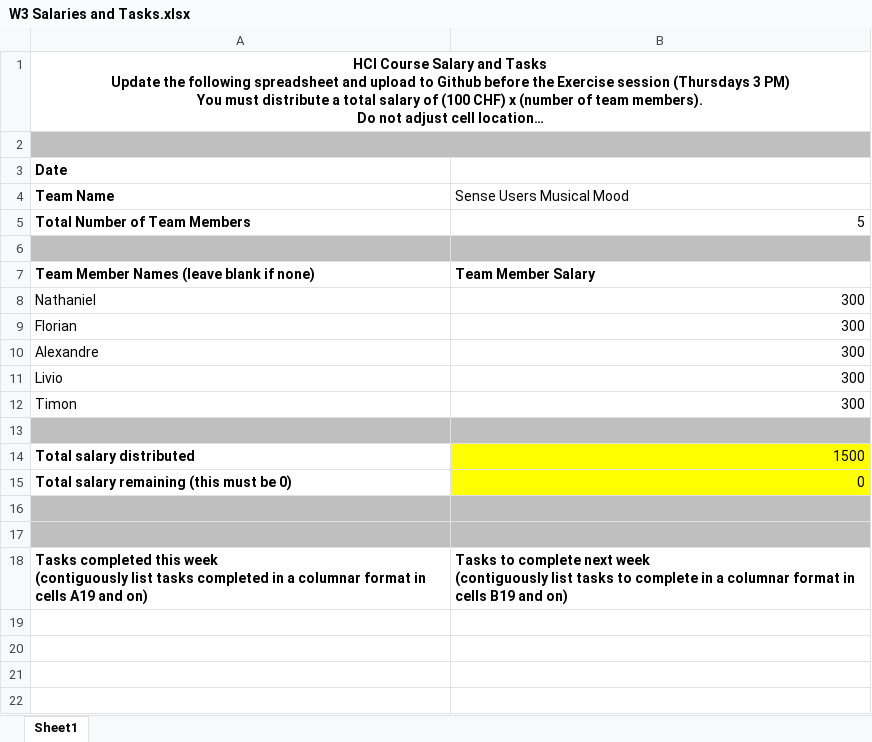
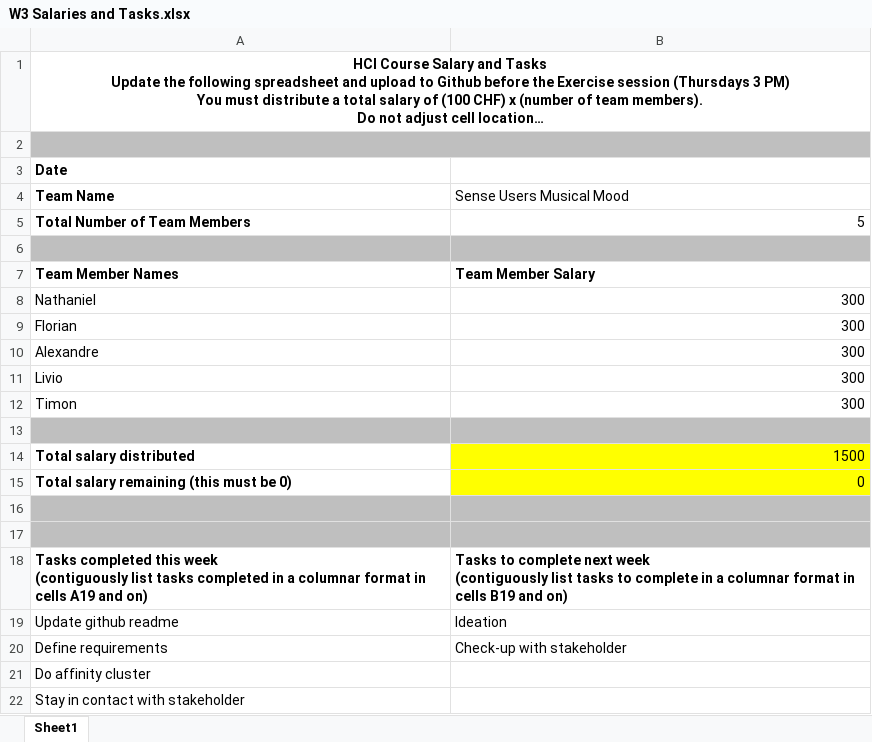
Before and after one commit to eth-ait/hci-project-group-11, an Excel workbook: Salary/W3 Salaries and Tasks.xlsx, sheet Sheet1, drawn as a sheet; long unchanged cells end in …; values as stored, in another font and other column widths than the file's, no borders; the diff names each change by its address in the sheet, - before the commit and + after, or states it on an @@ line.

Commit message:
updated salary

```diff
--- a/Salary/W3 Salaries and Tasks.xlsx (sheet Sheet1)
+++ b/Salary/W3 Salaries and Tasks.xlsx (sheet Sheet1)
-A7 (Team Name): Team Member Names (leave blank if none)
+A7 (Team Name): Team Member Names
+row 19: Update github readme | Ideation
+row 20: Define requirements | Check-up with stakeholder
+row 21: Do affinity cluster
+row 22: Stay in contact with stakeholder
```
